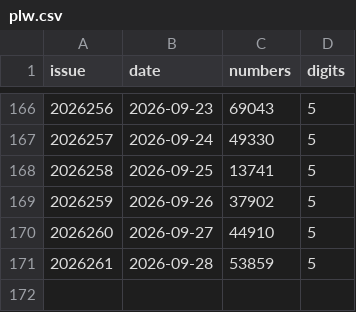
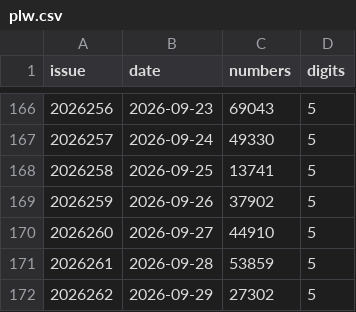
Before and after one commit to wzt0609/lottery-predictor, a CSV file: data/plw.csv, drawn as a sheet; only a part is shown, gaps mark what is left out; the diff names each change by its address in the sheet, - before the commit and + after, or states it on an @@ line.

```diff
--- a/data/plw.csv
+++ b/data/plw.csv
+row 172: 2026262 | 2026-09-29 | 27302 | 5
```
Also changed, not shown: 5 other files.
